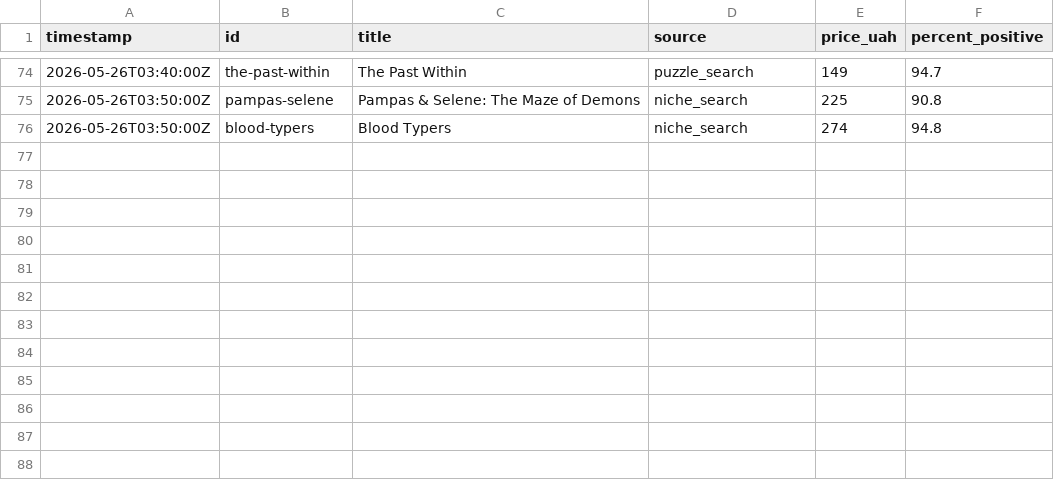
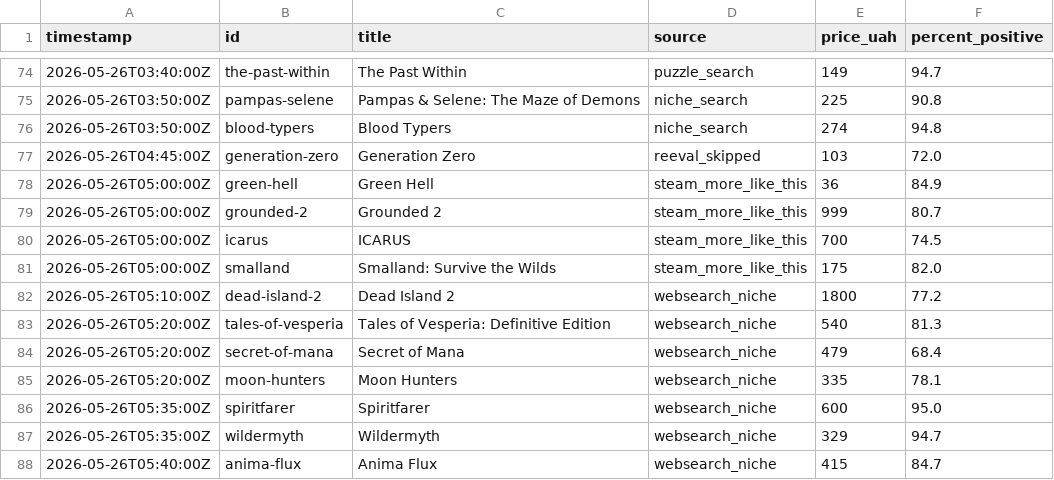
Before and after one commit to LoyEgor/pc-coop-games, a TSV file: .claude/skills/coop-hunter/state/added.tsv, drawn as a sheet; only a part is shown, gaps mark what is left out; the diff names each change by its address in the sheet, - before the commit and + after, or states it on an @@ line.

```diff
--- a/.claude/skills/coop-hunter/state/added.tsv
+++ b/.claude/skills/coop-hunter/state/added.tsv
+row 77: 2026-05-26T04:45:00Z | generation-zero | Generation Zero | reeval_skipped | 103 | 72.0
+row 78: 2026-05-26T05:00:00Z | green-hell | Green Hell | steam_more_like_this | 36 | 84.9
+row 79: 2026-05-26T05:00:00Z | grounded-2 | Grounded 2 | steam_more_like_this | 999 | 80.7
+row 80: 2026-05-26T05:00:00Z | icarus | ICARUS | steam_more_like_this | 700 | 74.5
+row 81: 2026-05-26T05:00:00Z | smalland | Smalland: Survive the Wilds | steam_more_like_this | 175 | 82.0
+row 82: 2026-05-26T05:10:00Z | dead-island-2 | Dead Island 2 | websearch_niche | 1800 | 77.2
+row 83: 2026-05-26T05:20:00Z | tales-of-vesperia | Tales of Vesperia: Definitive Edition | websearch_niche | 540 | 81.3
+row 84: 2026-05-26T05:20:00Z | secret-of-mana | Secret of Mana | websearch_niche | 479 | 68.4
+row 85: 2026-05-26T05:20:00Z | moon-hunters | Moon Hunters | websearch_niche | 335 | 78.1
+row 86: 2026-05-26T05:35:00Z | spiritfarer | Spiritfarer | websearch_niche | 600 | 95.0
+row 87: 2026-05-26T05:35:00Z | wildermyth | Wildermyth | websearch_niche | 329 | 94.7
+row 88: 2026-05-26T05:40:00Z | anima-flux | Anima Flux | websearch_niche | 415 | 84.7
```
Also changed, not shown: .claude/skills/coop-hunter/state/skipped.tsv, 2 other files.
